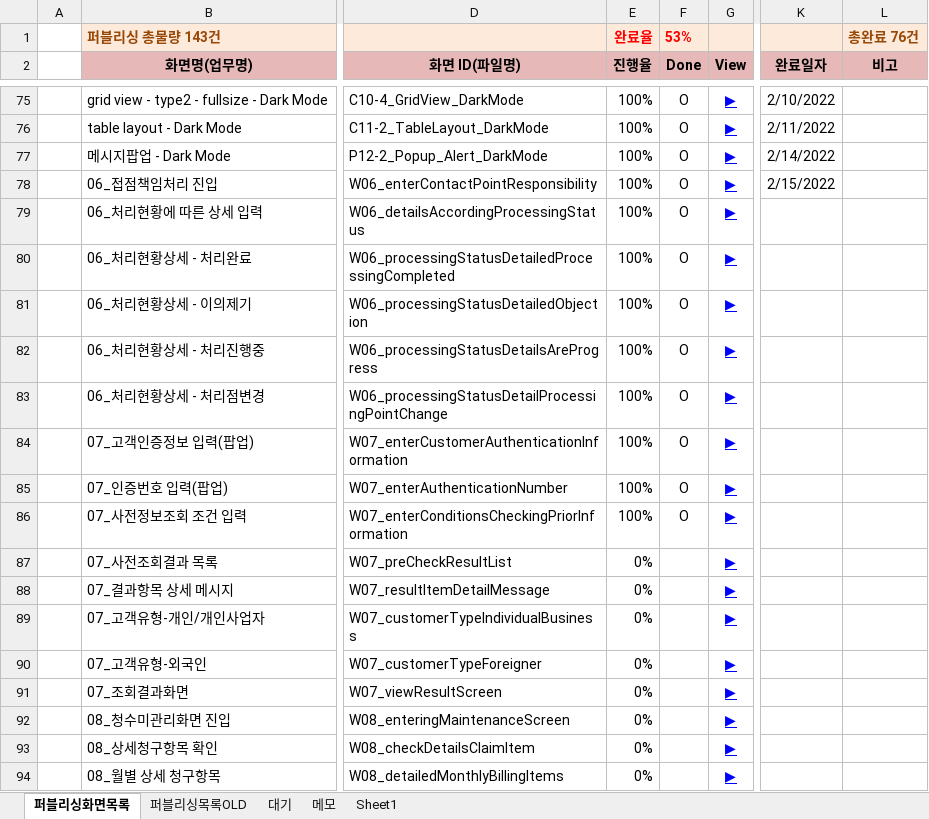
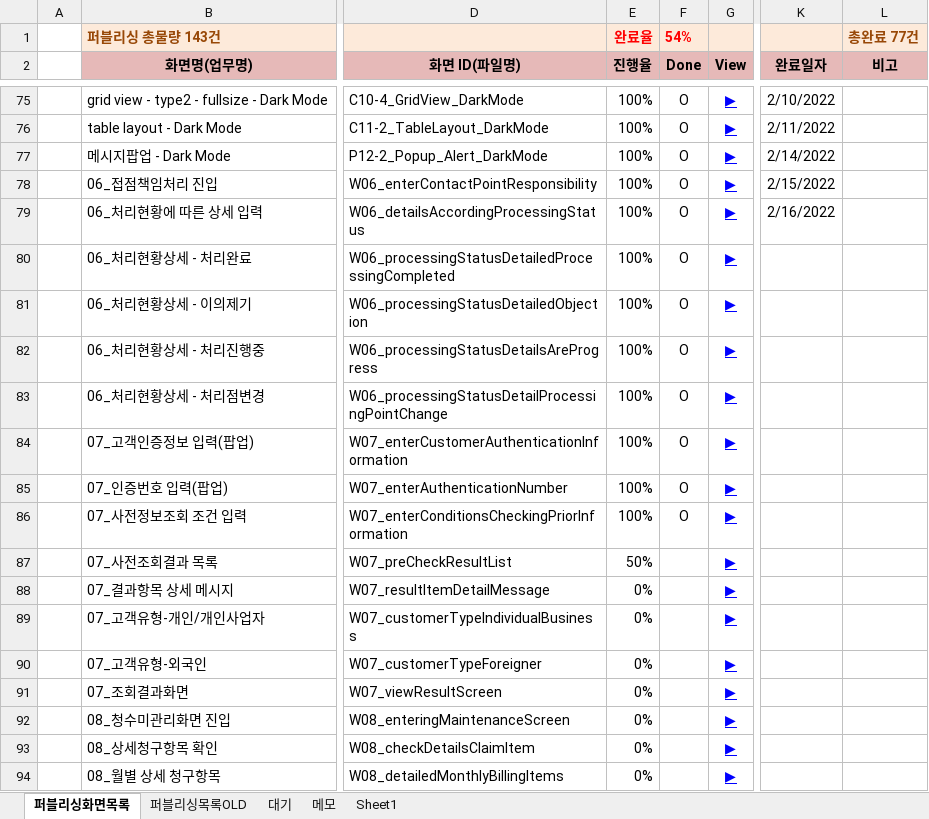
Before and after one commit to Kim-sangjoon/new_ucube_m, an Excel workbook: new_ucube_m/WebContent/static/web/pub/차세대UCube-모바일-퍼블리싱일정관리.xlsm, sheet 퍼블리싱화면목록, drawn as a sheet; only a part is shown, gaps mark what is left out; values as stored, in another font and other column widths than the file's, no borders; charts and pictures not drawn; the diff names each change by its address in the sheet, - before the commit and + after, or states it on an @@ line.

```diff
--- a/new_ucube_m/WebContent/static/web/pub/차세대UCube-모바일-퍼블리싱일정관리.xlsm (sheet 퍼블리싱화면목록)
+++ b/new_ucube_m/WebContent/static/web/pub/차세대UCube-모바일-퍼블리싱일정관리.xlsm (sheet 퍼블리싱화면목록)
-F1 (Done): 53%
+F1 (Done): 54%
-L1 (비고): 총완료 76건
+L1 (비고): 총완료 77건
-K79 (완료일자): (empty)
+K79 (완료일자): 2/16/2022
-E87 (진행율): 0%
+E87 (진행율): 50%
```
Also changed, not shown: 11 other files.
